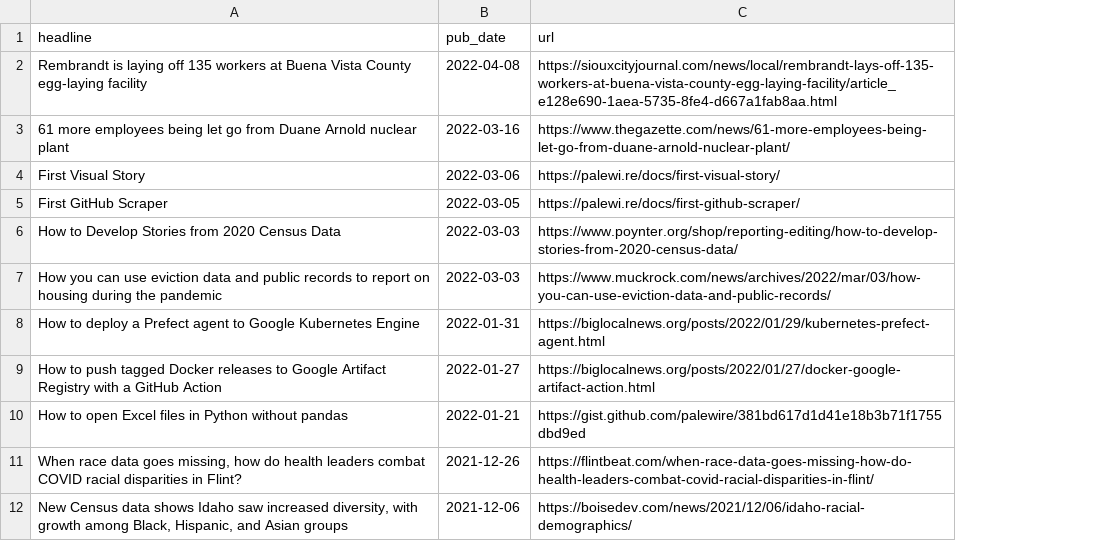
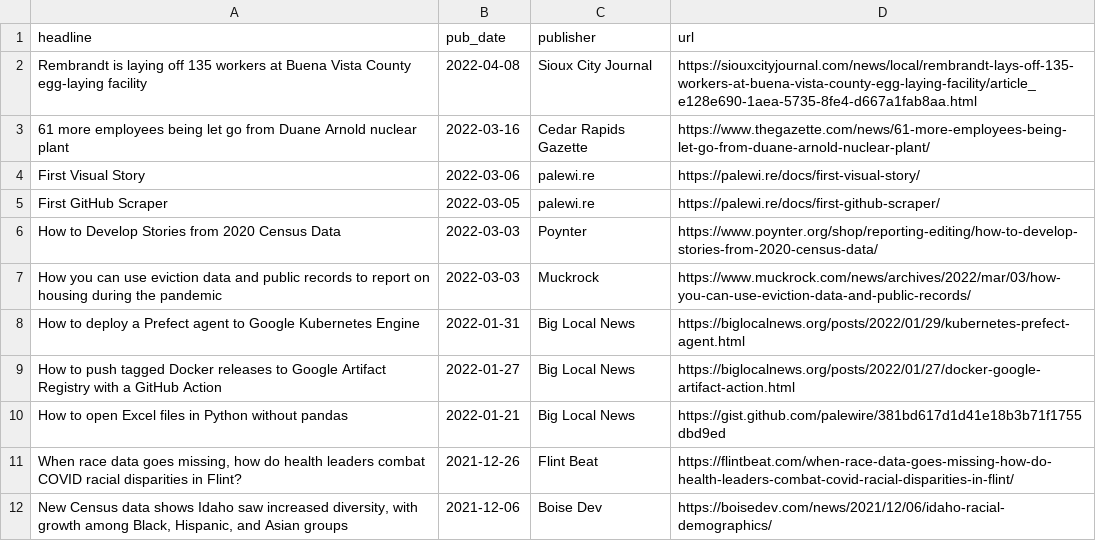
Before and after one commit to biglocalnews/bylines, a CSV file: bylines.csv, drawn as a sheet; only a part is shown; the diff names each change by its address in the sheet, - before the commit and + after, or states it on an @@ line.

Commit message:
Added publication column

```diff
--- a/bylines.csv
+++ b/bylines.csv
+column C (publisher), rows 2-12: Sioux City Journal | Cedar Rapids Gazette | palewi.re | palewi.re | Poynter | Muckrock | Big Local News | Big Local News | Big Local News | Flint Beat | Boise Dev
```
